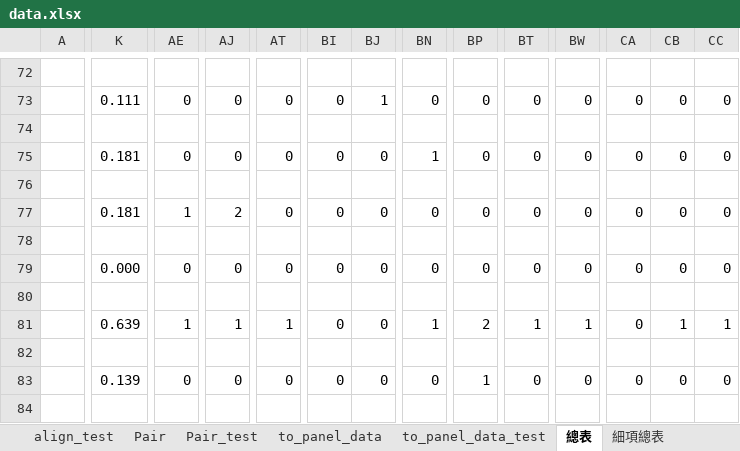
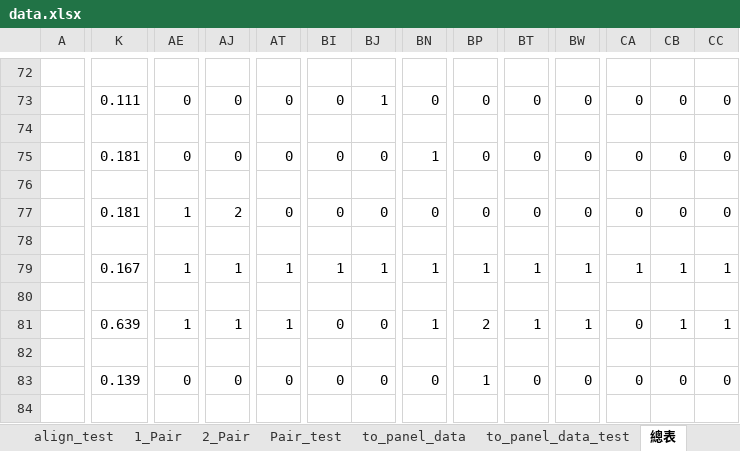
Before and after one commit to Chuang-ben/Roundabout, an Excel workbook: data.xlsx, sheet 總表, drawn as a sheet; only a part is shown, gaps mark what is left out; values as stored, in another font and other column widths than the file's, no cell formats; the diff names each change by its address in the sheet, - before the commit and + after, or states it on an @@ line.

```diff
--- a/data.xlsx (sheet 總表)
+++ b/data.xlsx (sheet 總表)
-sheet tab: Pair
+sheet tab: 2_Pair
+sheet tab: 1_Pair
-K79: 0.000
+K79: 0.167
-AE79: 0
+AE79: 1
-AJ79: 0
+AJ79: 1
-AT79: 0
+AT79: 1
-BI79: 0
+BI79: 1
-BJ79: 0
+BJ79: 1
-BN79: 0
+BN79: 1
-BP79: 0
+BP79: 1
-BT79: 0
+BT79: 1
-BW79: 0
+BW79: 1
-CA79: 0
+CA79: 1
-CB79: 0
+CB79: 1
-CC79: 0
+CC79: 1
```
Also changed, not shown: sheet 細項總表, sheet align_test, sheet result, sheet Pair_test, sheet to_panel_data_test, sheet 2_Pair, cell formats, formulas that keep their value, hidden cells, output/panel_data_test.xlsx, 2 other files.
